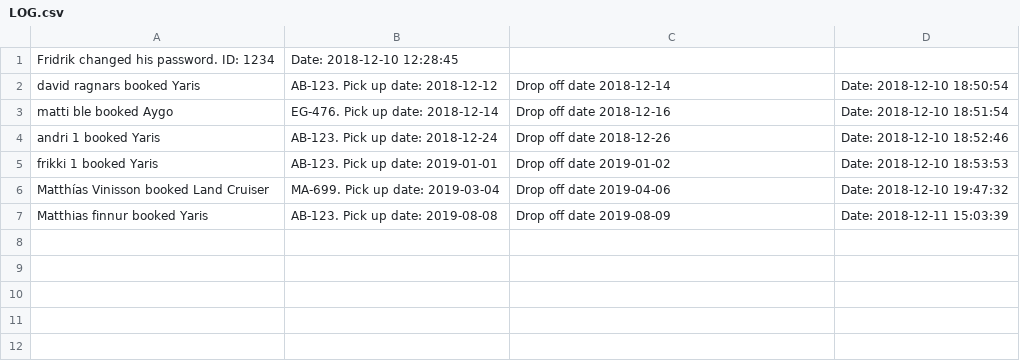
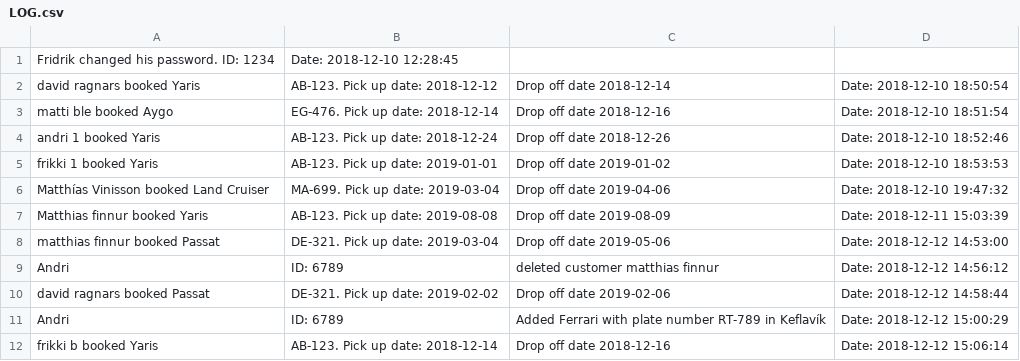
Before and after one commit to pker98/Happy-Wheels-V2, a CSV file: Data/LOG.csv, drawn as a sheet.

```diff
--- a/Data/LOG.csv
+++ b/Data/LOG.csv
@@ -7 +7,6 @@ Matthías  Vinisson booked Land Cruiser, MA-699. Pick up date: 2019-03-04, Drop
 Matthias finnur booked Yaris, AB-123. Pick up date: 2019-08-08, Drop off date 2019-08-09, Date: 2018-12-11 15:03:39
+matthias finnur booked Passat, DE-321. Pick up date: 2019-03-04, Drop off date 2019-05-06, Date: 2018-12-12 14:53:00
+Andri, ID: 6789, deleted customer matthias finnur, Date: 2018-12-12 14:56:12
+david ragnars booked Passat, DE-321. Pick up date: 2019-02-02, Drop off date 2019-02-06, Date: 2018-12-12 14:58:44
+Andri, ID: 6789, Added Ferrari with plate number RT-789 in Keflavík, Date: 2018-12-12 15:00:29
+frikki b booked Yaris, AB-123. Pick up date: 2018-12-14, Drop off date 2018-12-16, Date: 2018-12-12 15:06:14
```
Also changed, not shown: Data/Customers.csv, 18 other files.
